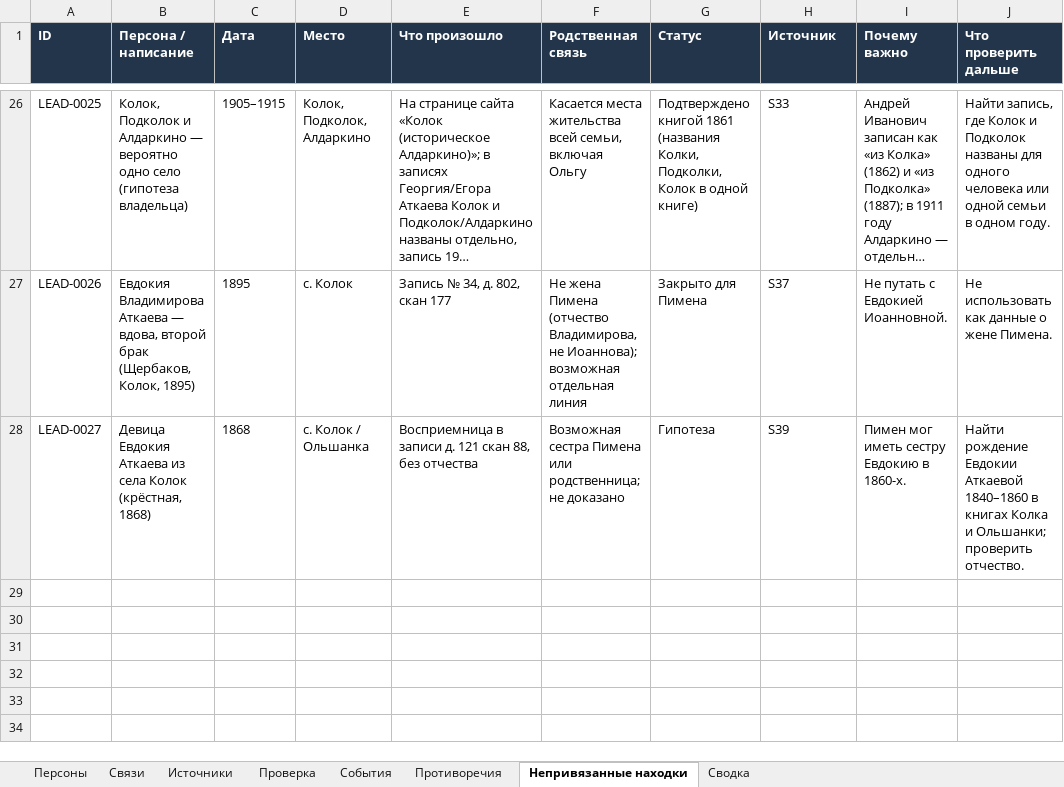
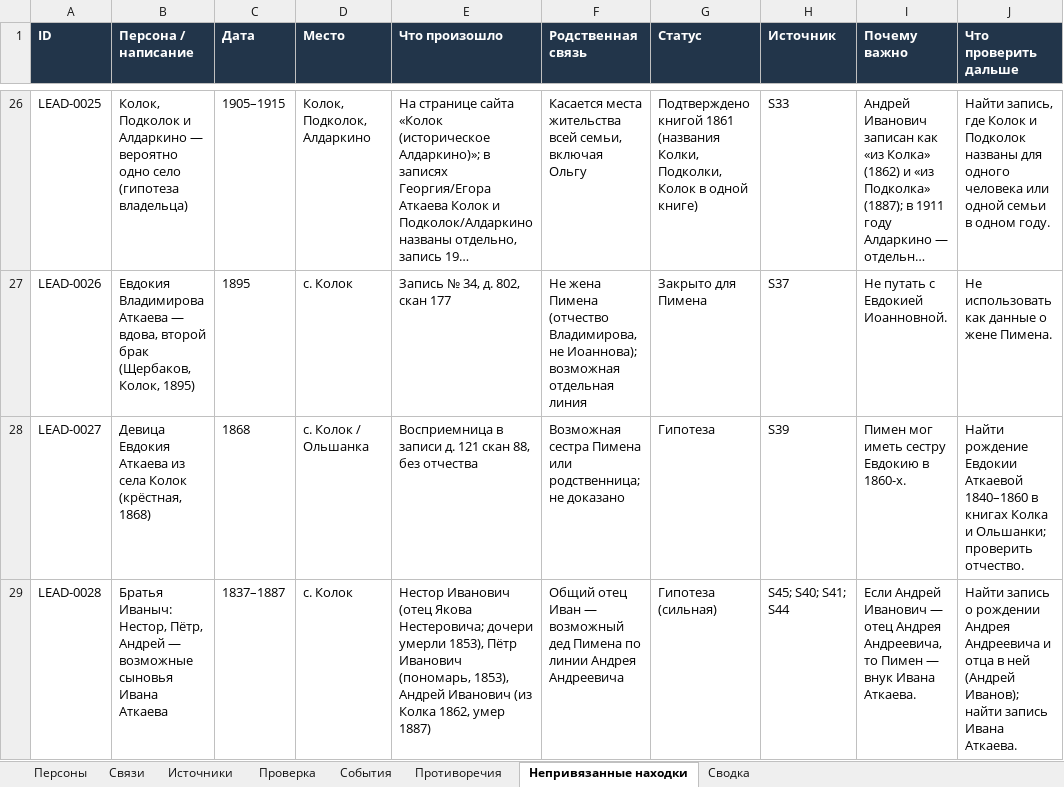
Before and after one commit to kilevoy/rykunov-family-tree, an Excel workbook: data/rykunov-family-tree.xlsx, sheet Непривязанные находки, drawn as a sheet; only a part is shown, gaps mark what is left out; long unchanged cells end in …; values as stored, in another font and other column widths than the file's, no borders; the diff names each change by its address in the sheet, - before the commit and + after, or states it on an @@ line.

```diff
--- a/data/rykunov-family-tree.xlsx (sheet Непривязанные находки)
+++ b/data/rykunov-family-tree.xlsx (sheet Непривязанные находки)
+row 29: LEAD-0028 | Братья Иваныч: Нестор, Пётр, Андрей — возможные сыновья Ивана Аткаева | 1837–1887 | с. Колок | Нестор Иванович (отец Якова Нестеровича; дочери умерли 1853), Пётр Иванович (пономарь, 1853), Андрей Иванович (из Колка 1862, умер 1887) | Общий отец Иван — возможный дед Пимена по линии Андрея Андреевича | Гипотеза (сильная) | S45; S40; S41; S44 | Если Андрей Иванович — отец Андрея Андреевича, то Пимен — внук Ивана Аткаева. | Найти запись о рождении Андрея Андреевича и отца в ней (Андрей Иванов); найти запись Ивана Аткаева.
```
Also changed, not shown: sheet Персоны, sheet Связи, sheet Источники.
